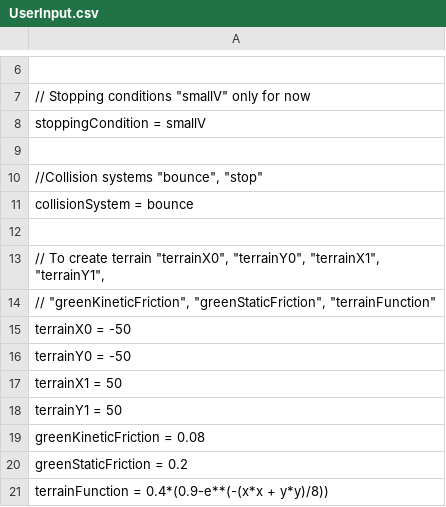
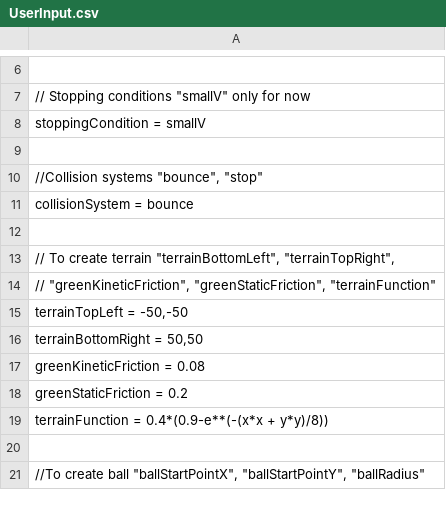
Before and after one commit to VitalijsTickovs/Project-1.2, a CSV file: Phase 1/src/reader/UserInput.csv, drawn as a sheet; only a part is shown, gaps mark what is left out; the shorter side is filled out with more unchanged rows; the diff covers the shown part only.

```diff
--- a/Phase 1/src/reader/UserInput.csv
+++ b/Phase 1/src/reader/UserInput.csv
@@ -12,8 +12,6 @@ collisionSystem = bounce;
 
-// To create terrain "terrainX0", "terrainY0", "terrainX1", "terrainY1",
+// To create terrain "terrainBottomLeft", "terrainTopRight",
 // "greenKineticFriction", "greenStaticFriction", "terrainFunction";
-terrainX0 = -50;
-terrainY0 = -50;
-terrainX1 = 50;
-terrainY1 = 50;
+terrainTopLeft = -50,-50;
+terrainBottomRight = 50,50;
 greenKineticFriction = 0.08;
```
Also changed, not shown: 17 added rows and 8 edited cells elsewhere in this file, 5 other files.
